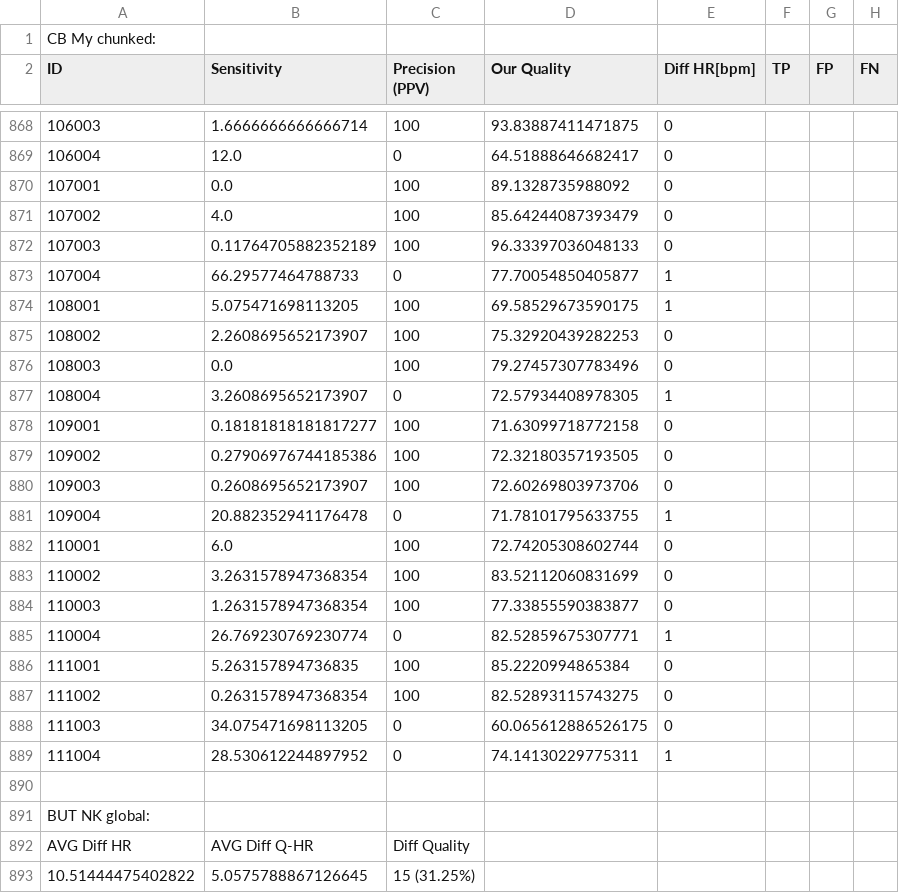
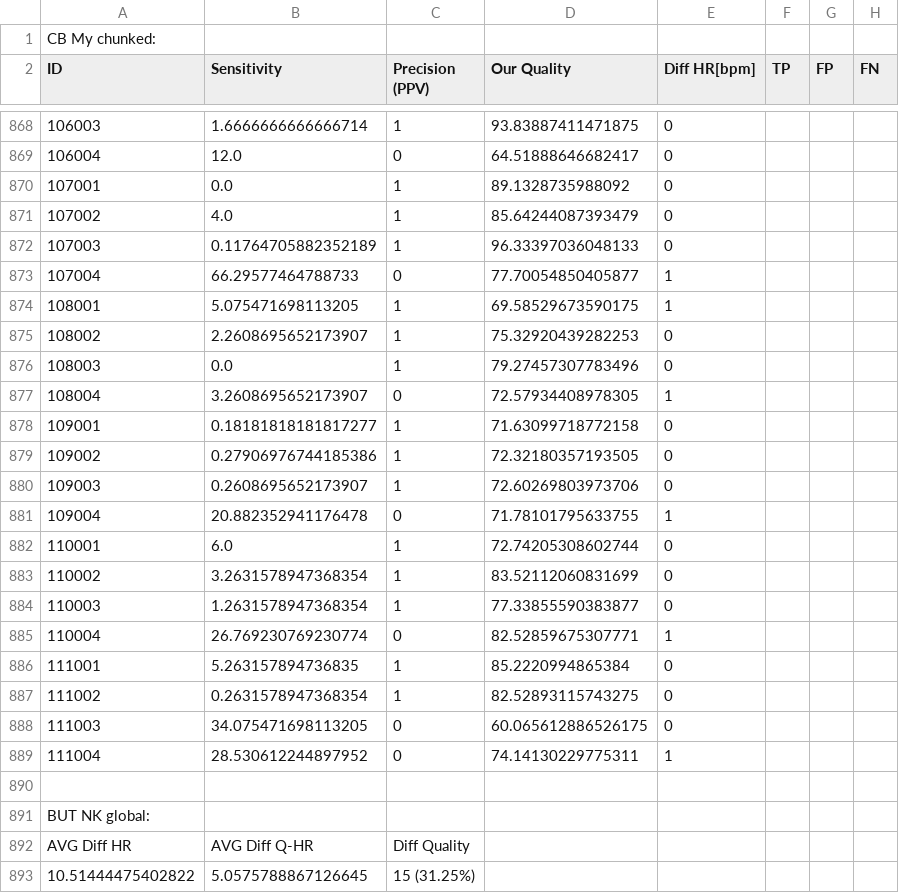
Before and after one commit to simcak/bakalarka, a CSV file: code/results.csv, drawn as a sheet; only a part is shown, gaps mark what is left out; the diff covers the shown part only; the diff names each change by its address in the sheet, - before the commit and + after, or states it on an @@ line.

```diff
--- a/code/results.csv
+++ b/code/results.csv
-C868 (Precision (PPV)): 100
+C868 (Precision (PPV)): 1
-C870:C872 (Precision (PPV)): 100
+C870:C872 (Precision (PPV)): 1
-C874:C876 (Precision (PPV)): 100
+C874:C876 (Precision (PPV)): 1
-C878:C880 (Precision (PPV)): 100
+C878:C880 (Precision (PPV)): 1
-C882:C884 (Precision (PPV)): 100
+C882:C884 (Precision (PPV)): 1
-C886:C887 (Precision (PPV)): 100
+C886:C887 (Precision (PPV)): 1
```
Also changed, not shown: 55 edited cells elsewhere in this file, 3 other files.
